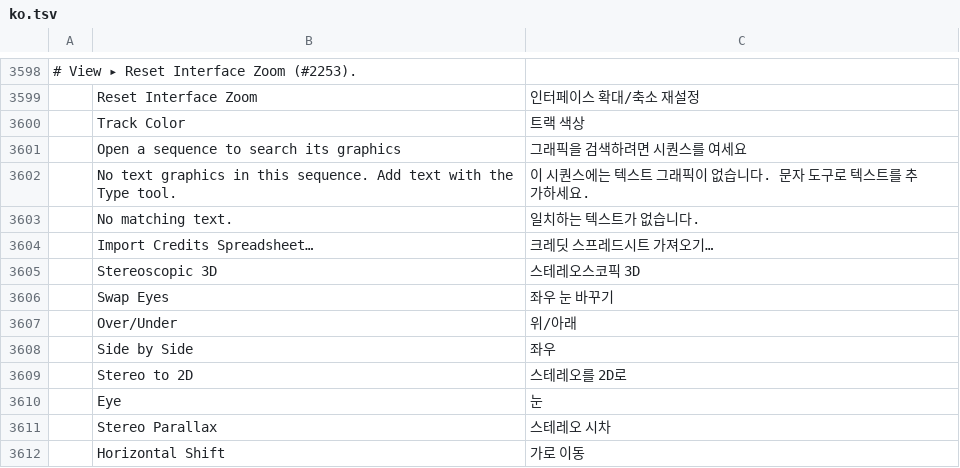
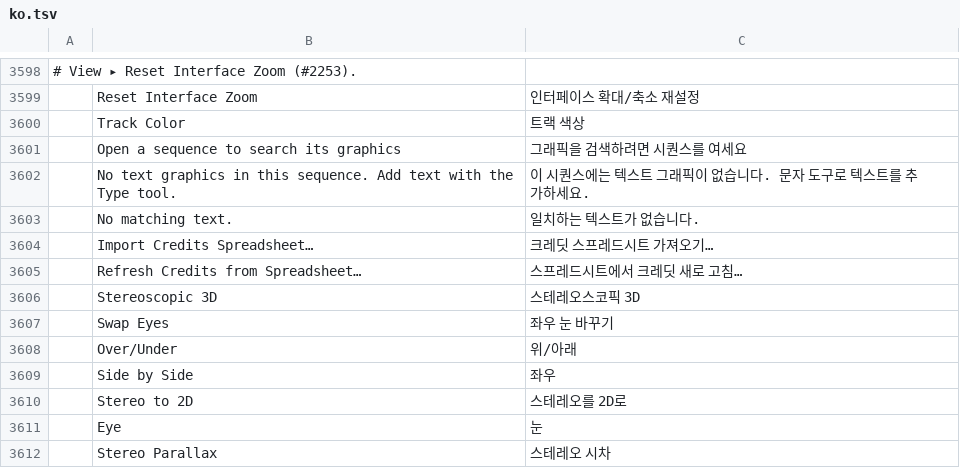
Before and after one commit to ubuntuokos/CinemaFundArchitecture4, a TSV file: crates/ui-egui/src/i18n/ko.tsv, drawn as a sheet; only a part is shown, gaps mark what is left out; the shorter side is filled out with more unchanged rows; the diff names each change by its address in the sheet, - before the commit and + after, or states it on an @@ line.

```diff
--- a/crates/ui-egui/src/i18n/ko.tsv
+++ b/crates/ui-egui/src/i18n/ko.tsv
+row 3605:  | Refresh Credits from Spreadsheet… | 스프레드시트에서 크레딧 새로 고침…
```
Also changed, not shown: crates/ui-egui/src/i18n/de.tsv, crates/ui-egui/src/i18n/es.tsv, 6 other files.
